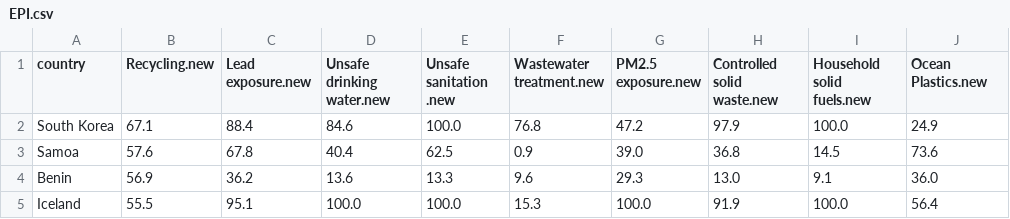
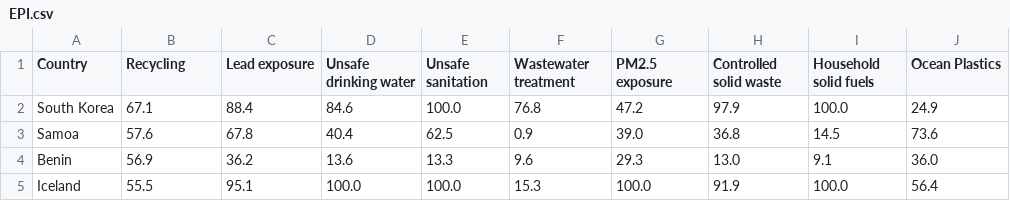
Before and after one commit to Futurartina/Powering_Recycling_in_Spain, a CSV file: CSV/EPI.csv, drawn as a sheet; only a part is shown.

```diff
--- a/CSV/EPI.csv
+++ b/CSV/EPI.csv
@@ -1,2 +1,2 @@
-country,Recycling.new,Lead exposure.new,Unsafe drinking water.new,Unsafe sanitation .new,Wastewater treatment.new,PM2.5 exposure.new,Controlled solid waste.new,Household solid fuels.new,Ocean Plastics.new
+Country,Recycling,Lead exposure,Unsafe drinking water,Unsafe sanitation ,Wastewater treatment,PM2.5 exposure,Controlled solid waste,Household solid fuels,Ocean Plastics
 South Korea,67.1,88.4,84.6,100.0,76.8,47.2,97.9,100.0,24.9
```
Also changed, not shown: CSV/median_age.csv, 7 other files.
